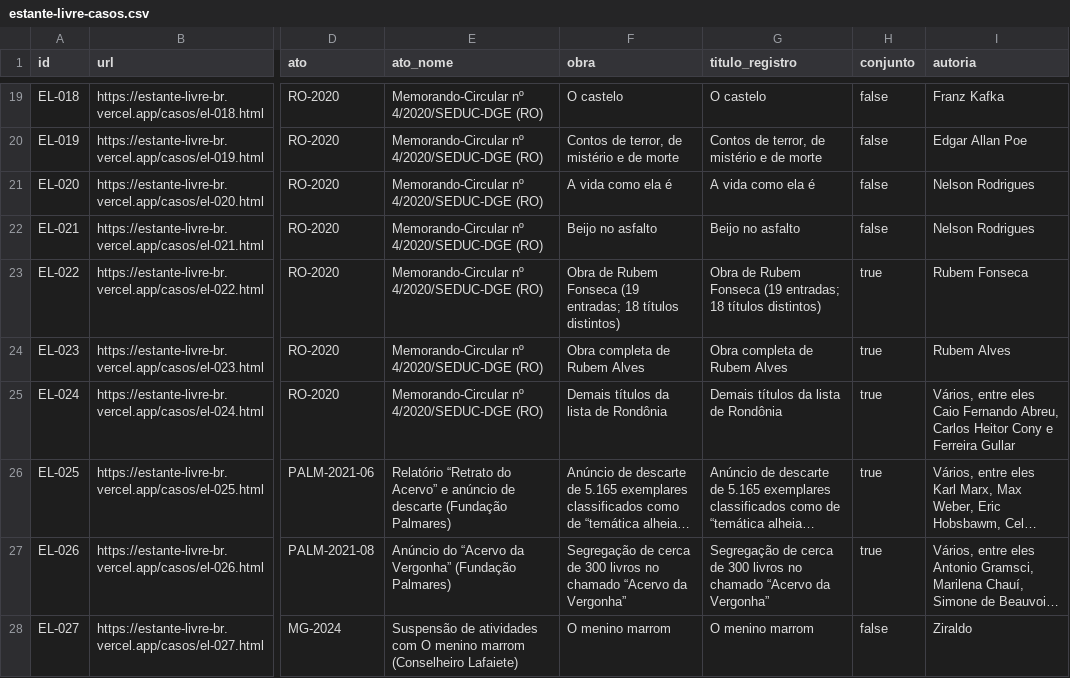
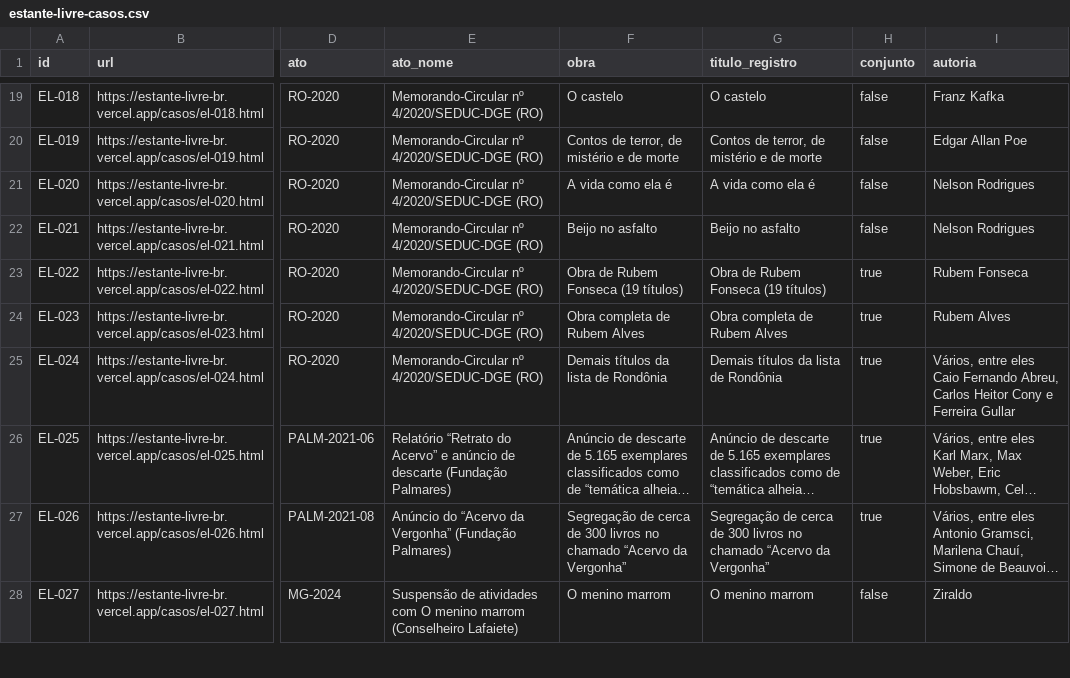
Before and after one commit to natalyxxnunes-stack/estante-livre, a CSV file: dados/estante-livre-casos.csv, drawn as a sheet; only a part is shown, gaps mark what is left out; long unchanged cells end in …; the diff names each change by its address in the sheet, - before the commit and + after, or states it on an @@ line.

```diff
--- a/dados/estante-livre-casos.csv
+++ b/dados/estante-livre-casos.csv
-F23 (obra): …Fonseca (19 entradas; 18 títulos distintos)
+F23 (obra): …Fonseca (19 títulos)
-G23 (titulo_registro): …Fonseca (19 entradas; 18 títulos distintos)
+G23 (titulo_registro): …Fonseca (19 títulos)
```
Also changed, not shown: 1 other file.
